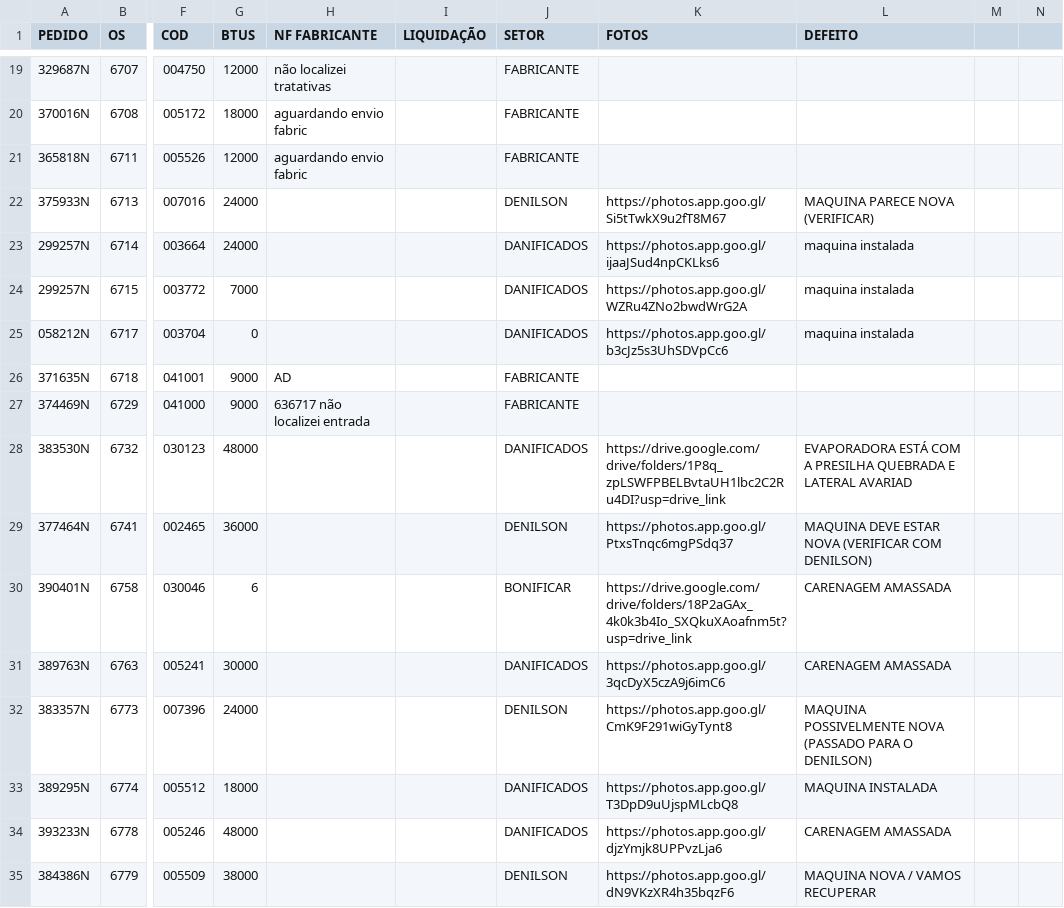
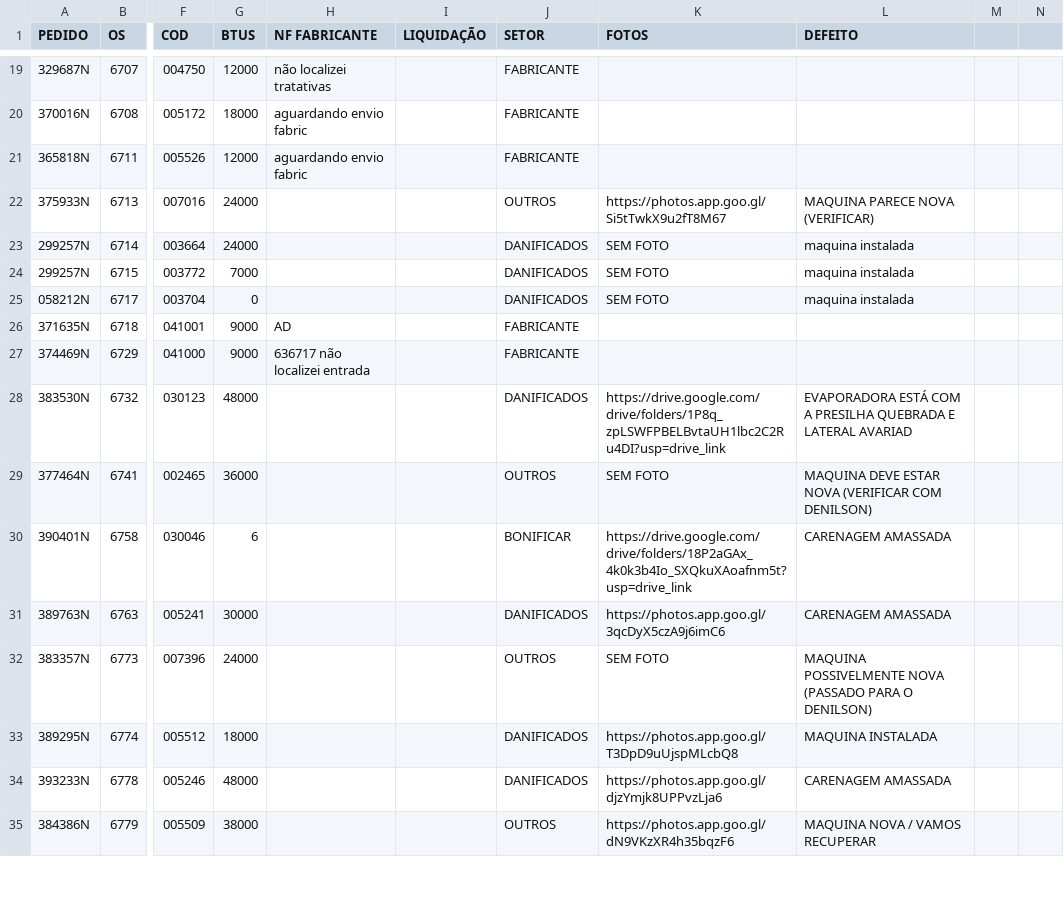
Before and after one commit to discomerciologistica/DANIFICADOS, a CSV file: danificados.csv, drawn as a sheet; only a part is shown, gaps mark what is left out; the diff covers the shown part only; the diff names each change by its address in the sheet, - before the commit and + after, or states it on an @@ line.

Commit message:
Update danificados.csv

```diff
--- a/danificados.csv
+++ b/danificados.csv
-J22 (SETOR): DENILSON
+J22 (SETOR): OUTROS
-K23 (FOTOS): https://photos.app.goo.gl/ijaaJSud4npCKLks6
+K23 (FOTOS): SEM FOTO
-K24 (FOTOS): https://photos.app.goo.gl/WZRu4ZNo2bwdWrG2A
+K24 (FOTOS): SEM FOTO
-K25 (FOTOS): https://photos.app.goo.gl/b3cJz5s3UhSDVpCc6
+K25 (FOTOS): SEM FOTO
-J29 (SETOR): DENILSON
+J29 (SETOR): OUTROS
-K29 (FOTOS): https://photos.app.goo.gl/PtxsTnqc6mgPSdq37
+K29 (FOTOS): SEM FOTO
-J32 (SETOR): DENILSON
+J32 (SETOR): OUTROS
-K32 (FOTOS): https://photos.app.goo.gl/CmK9F291wiGyTynt8
+K32 (FOTOS): SEM FOTO
-J35 (SETOR): DENILSON
+J35 (SETOR): OUTROS
```
Also changed, not shown: 31 edited cells elsewhere in this file.
